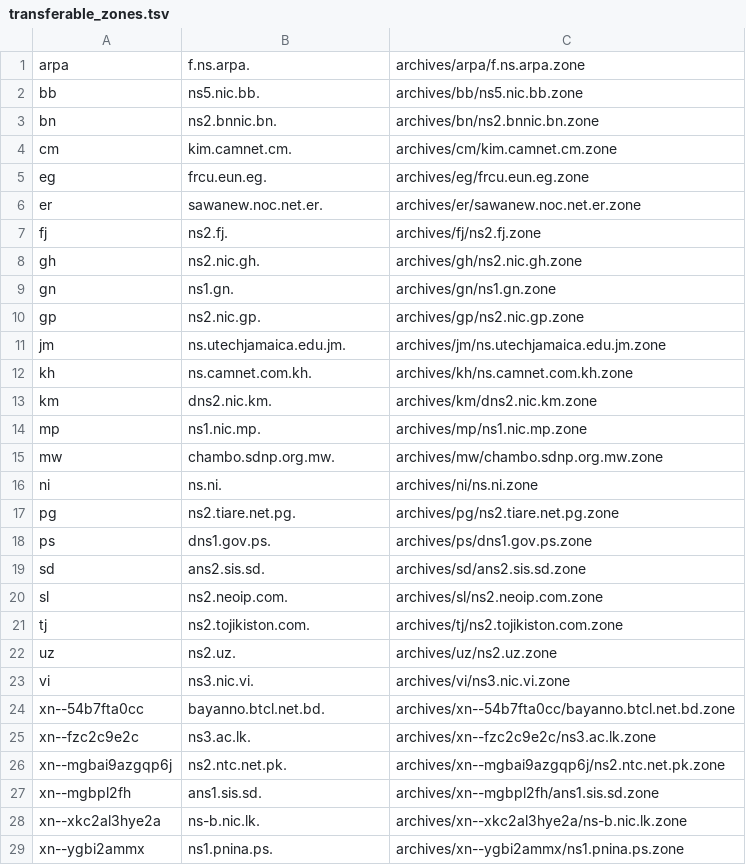
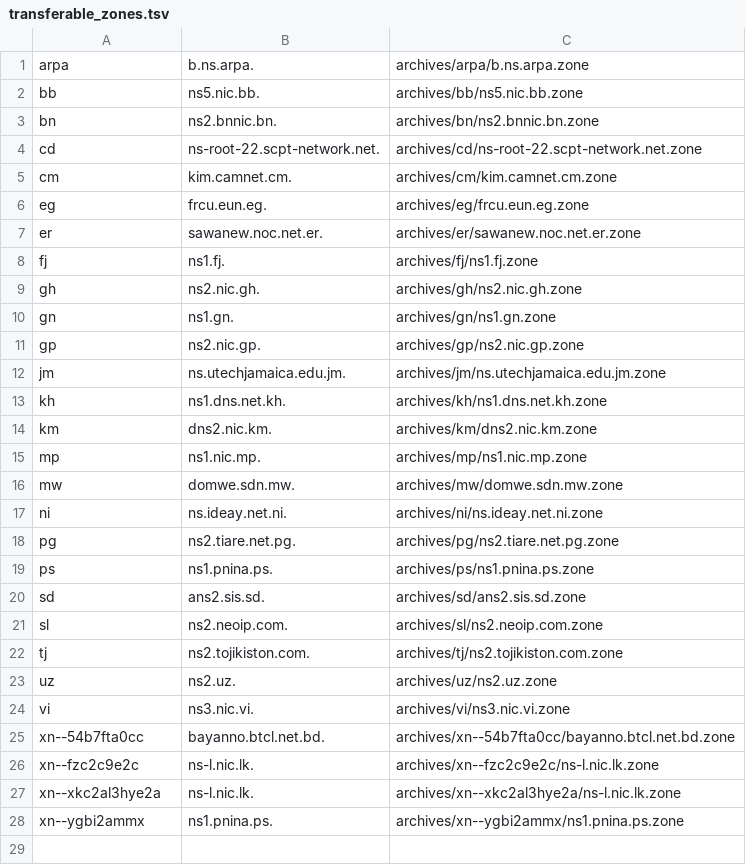
Before and after one commit to vuong2023/TLDR-2, a TSV file: transferable_zones.tsv, drawn as a sheet.

```diff
--- a/transferable_zones.tsv
+++ b/transferable_zones.tsv
@@ -1,4 +1,5 @@
-arpa	f.ns.arpa.	archives/arpa/f.ns.arpa.zone
+arpa	b.ns.arpa.	archives/arpa/b.ns.arpa.zone
 bb	ns5.nic.bb.	archives/bb/ns5.nic.bb.zone
 bn	ns2.bnnic.bn.	archives/bn/ns2.bnnic.bn.zone
+cd	ns-root-22.scpt-network.net.	archives/cd/ns-root-22.scpt-network.net.zone
 cm	kim.camnet.cm.	archives/cm/kim.camnet.cm.zone
@@ -6,3 +7,3 @@ eg	frcu.eun.eg.	archives/eg/frcu.eun.eg.zone
 er	sawanew.noc.net.er.	archives/er/sawanew.noc.net.er.zone
-fj	ns2.fj.	archives/fj/ns2.fj.zone
+fj	ns1.fj.	archives/fj/ns1.fj.zone
 gh	ns2.nic.gh.	archives/gh/ns2.nic.gh.zone
@@ -11,9 +12,9 @@ gp	ns2.nic.gp.	archives/gp/ns2.nic.gp.zone
 jm	ns.utechjamaica.edu.jm.	archives/jm/ns.utechjamaica.edu.jm.zone
-kh	ns.camnet.com.kh.	archives/kh/ns.camnet.com.kh.zone
+kh	ns1.dns.net.kh.	archives/kh/ns1.dns.net.kh.zone
 km	dns2.nic.km.	archives/km/dns2.nic.km.zone
 mp	ns1.nic.mp.	archives/mp/ns1.nic.mp.zone
-mw	chambo.sdnp.org.mw.	archives/mw/chambo.sdnp.org.mw.zone
-ni	ns.ni.	archives/ni/ns.ni.zone
+mw	domwe.sdn.mw.	archives/mw/domwe.sdn.mw.zone
+ni	ns.ideay.net.ni.	archives/ni/ns.ideay.net.ni.zone
 pg	ns2.tiare.net.pg.	archives/pg/ns2.tiare.net.pg.zone
-ps	dns1.gov.ps.	archives/ps/dns1.gov.ps.zone
+ps	ns1.pnina.ps.	archives/ps/ns1.pnina.ps.zone
 sd	ans2.sis.sd.	archives/sd/ans2.sis.sd.zone
@@ -24,6 +25,4 @@ vi	ns3.nic.vi.	archives/vi/ns3.nic.vi.zone
 xn--54b7fta0cc	bayanno.btcl.net.bd.	archives/xn--54b7fta0cc/bayanno.btcl.net.bd.zone
-xn--fzc2c9e2c	ns3.ac.lk.	archives/xn--fzc2c9e2c/ns3.ac.lk.zone
-xn--mgbai9azgqp6j	ns2.ntc.net.pk.	archives/xn--mgbai9azgqp6j/ns2.ntc.net.pk.zone
-xn--mgbpl2fh	ans1.sis.sd.	archives/xn--mgbpl2fh/ans1.sis.sd.zone
-xn--xkc2al3hye2a	ns-b.nic.lk.	archives/xn--xkc2al3hye2a/ns-b.nic.lk.zone
+xn--fzc2c9e2c	ns-l.nic.lk.	archives/xn--fzc2c9e2c/ns-l.nic.lk.zone
+xn--xkc2al3hye2a	ns-l.nic.lk.	archives/xn--xkc2al3hye2a/ns-l.nic.lk.zone
 xn--ygbi2ammx	ns1.pnina.ps.	archives/xn--ygbi2ammx/ns1.pnina.ps.zone
```
Also changed, not shown: 9 other files.
